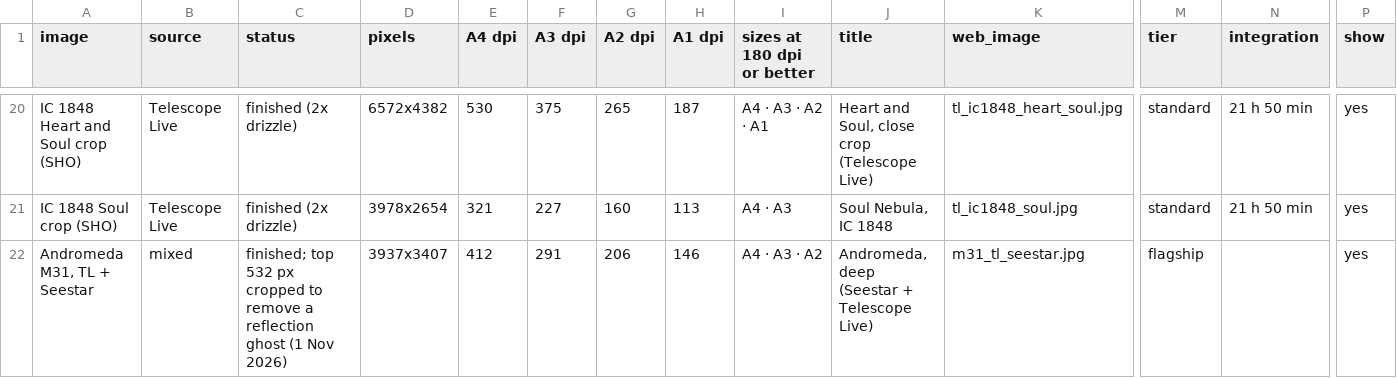
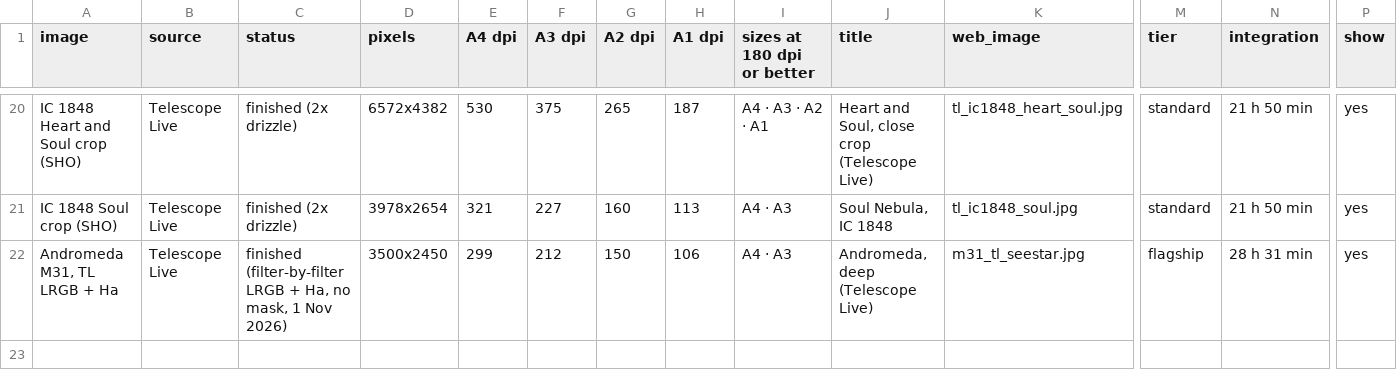
Before and after one commit to markstanners1-arch/astro-site, a CSV file: data/print_sizes.csv, drawn as a sheet; only a part is shown, gaps mark what is left out; removed rows and columns are numbered as before the commit, all else as after; rows hold the shown columns only; the diff names each change by its address in the sheet, - before the commit and + after, or states it on an @@ line.

```diff
--- a/data/print_sizes.csv
+++ b/data/print_sizes.csv
-row 22: Andromeda M31, TL + Seestar | mixed | finished; top 532 px cropped to remove a reflection ghost (1 Nov 2026) | 3937x3407 | 412 | 291 | 206 | 146 | A4 · A3 · A2 | Andromeda, deep (Seestar + Telescope Live) | m31_tl_seestar.jpg | flagship |  | yes
+row 22: Andromeda M31, TL LRGB + Ha | Telescope Live | finished (filter-by-filter LRGB + Ha, no mask, 1 Nov 2026) | 3500x2450 | 299 | 212 | 150 | 106 | A4 · A3 | Andromeda, deep (Telescope Live) | m31_tl_seestar.jpg | flagship | 28 h 31 min | yes
```
Also changed, not shown: 5 other files.
